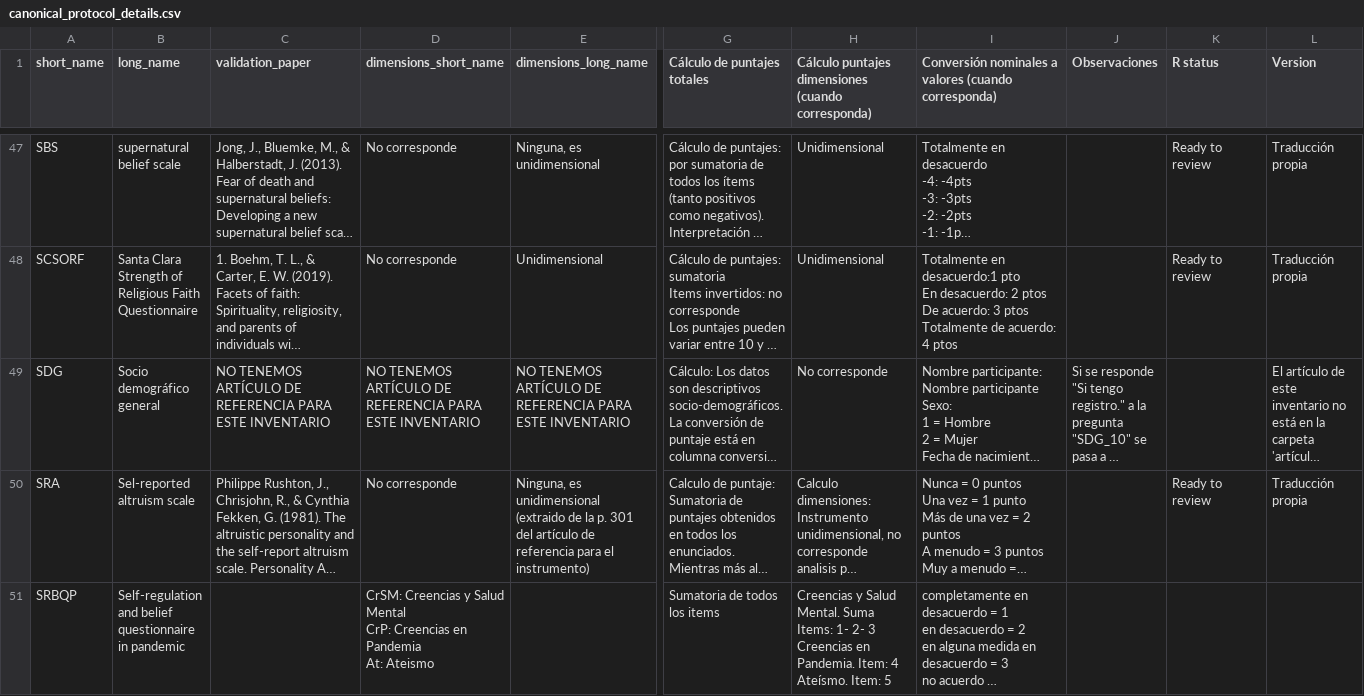
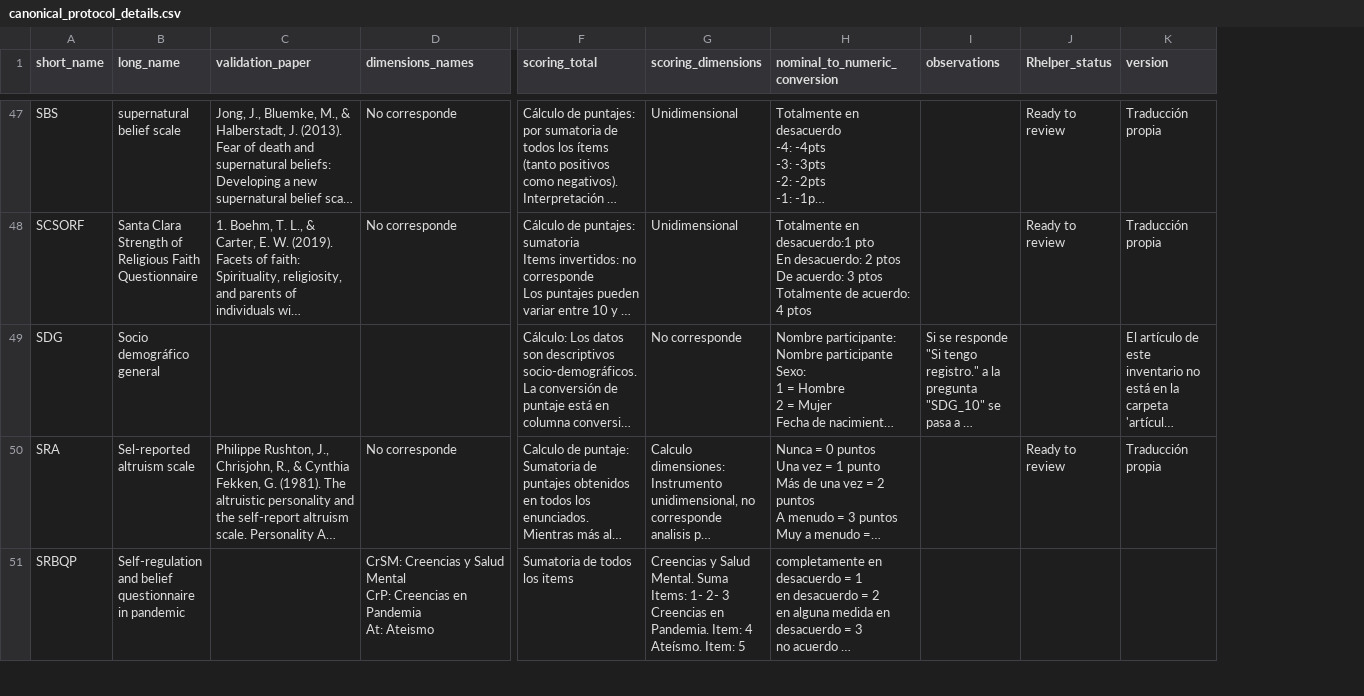
Before and after one commit to gorkang/jsPsychMaker, a CSV file: canonical_protocol/canonical_protocol_details.csv, drawn as a sheet; only a part is shown, gaps mark what is left out; long unchanged cells end in …; removed rows and columns are numbered as before the commit, all else as after; the diff covers the shown part only; the diff names each change by its address in the sheet, - before the commit and + after, or states it on an @@ line.

```diff
--- a/canonical_protocol/canonical_protocol_details.csv
+++ b/canonical_protocol/canonical_protocol_details.csv
-column E (dimensions_long_name), rows 47-50: Ninguna, es unidimensional | Unidimensional | NO TENEMOS ARTÍCULO DE REFERENCIA PARA ESTE INVENTARIO | Ninguna, es unidimensional (extraido de la p. 301 del artículo de referencia para el instrumento)
-D1: dimensions_short_name
+D1: dimensions_names
-F1: Cálculo de puntajes totales
+F1: scoring_total
-G1: Cálculo puntajes dimensiones (cuando corresponda)
+G1: scoring_dimensions
-H1: Conversión nominales a valores (cuando corresponda)
+H1: nominal_to_numeric_conversion
-I1: Observaciones
+I1: observations
-J1: R status
+J1: Rhelper_status
-K1: Version
+K1: version
-C49 (validation_paper): NO TENEMOS ARTÍCULO DE REFERENCIA PARA ESTE INVENTARIO
+C49 (validation_paper): (empty)
-D49 (dimensions_names): NO TENEMOS ARTÍCULO DE REFERENCIA PARA ESTE INVENTARIO
+D49 (dimensions_names): (empty)
```
Also changed, not shown: 1 added row, 1 removed row and 12 edited cells elsewhere in this file.
